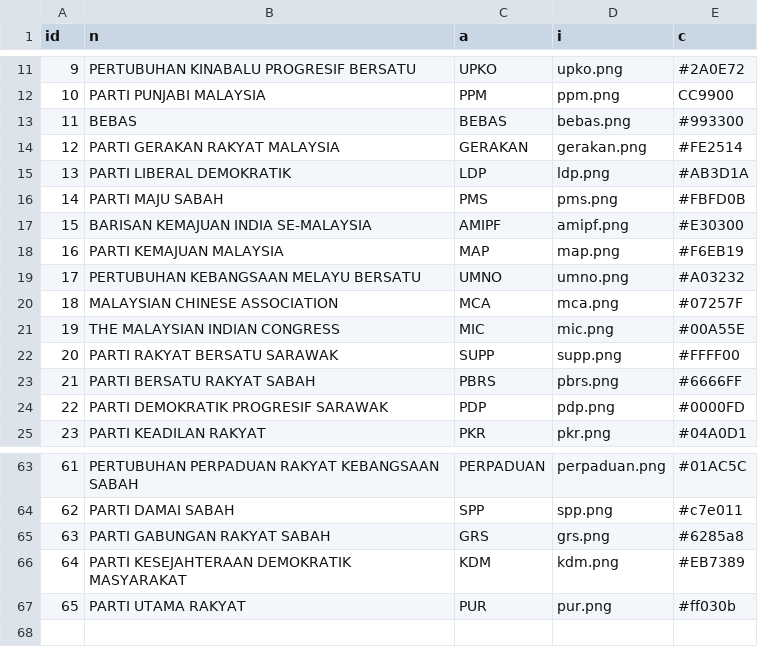
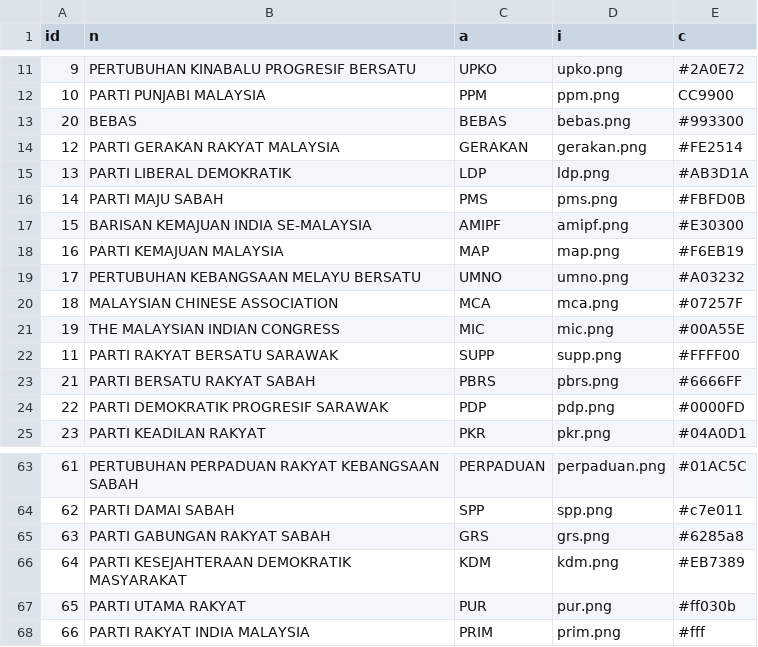
Before and after one commit to Sinar/go-electdocs, a CSV file: data/pru-15-2022/party-data-clean.csv, drawn as a sheet; only a part is shown, gaps mark what is left out.

Commit message:
Summary: Updated PAR, DUN, States + Party for PRU-15

```diff
--- a/data/pru-15-2022/party-data-clean.csv
+++ b/data/pru-15-2022/party-data-clean.csv
@@ -12,3 +12,3 @@ id,n,a,i,c
 10,PARTI PUNJABI MALAYSIA,PPM,ppm.png,CC9900
-11,BEBAS,BEBAS,bebas.png,#993300
+20,BEBAS,BEBAS,bebas.png,#993300
 12,PARTI GERAKAN RAKYAT MALAYSIA,GERAKAN,gerakan.png,#FE2514
@@ -21,3 +21,3 @@ id,n,a,i,c
 19,THE MALAYSIAN INDIAN CONGRESS,MIC,mic.png,#00A55E
-20,PARTI RAKYAT BERSATU SARAWAK,SUPP,supp.png,#FFFF00
+11,PARTI RAKYAT BERSATU SARAWAK,SUPP,supp.png,#FFFF00
 21,PARTI BERSATU RAKYAT SABAH,PBRS,pbrs.png,#6666FF
@@ -67 +67,2 @@ id,n,a,i,c
 65,PARTI UTAMA RAKYAT,PUR,pur.png,#ff030b
+66,PARTI RAKYAT INDIA MALAYSIA,PRIM,prim.png,#fff
```
Also changed, not shown: data/pru-15-2022/states.csv, 4 other files.
